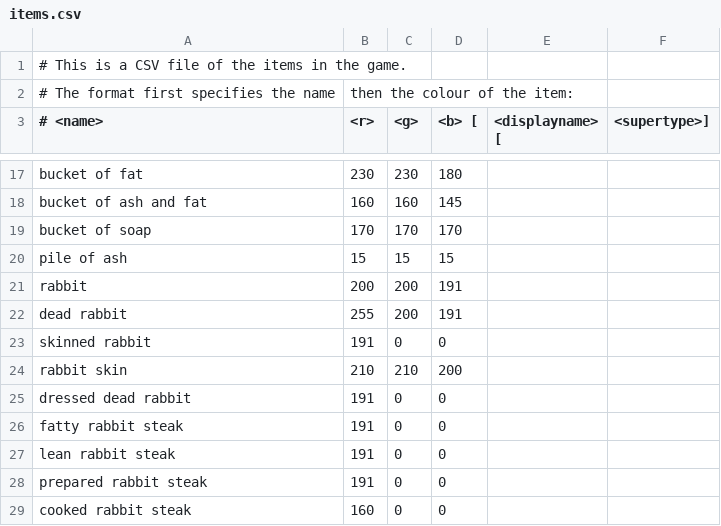
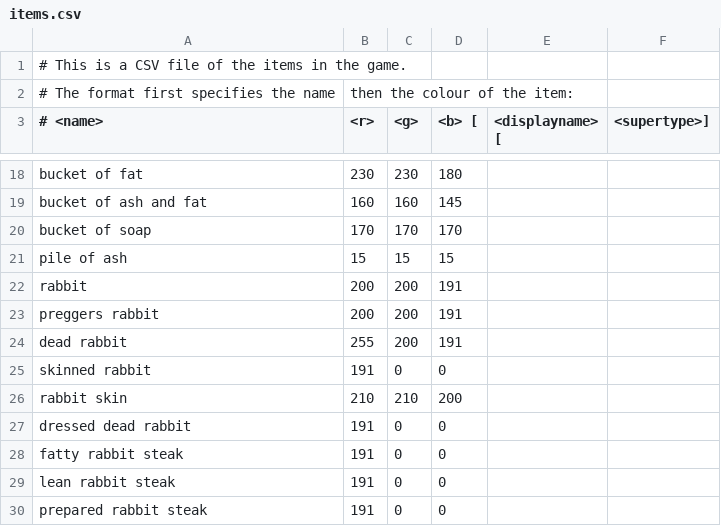
Before and after one commit to martinjmanser/NopeQuest, a CSV file: items.csv, drawn as a sheet; only a part is shown, gaps mark what is left out; the shorter side is filled out with more unchanged rows; the diff covers the shown part only.

```diff
--- a/items.csv
+++ b/items.csv
@@ -21,2 +22,3 @@ pile of ash, 15, 15, 15
 rabbit, 200, 200, 191
+preggers rabbit, 200, 200, 191
 dead rabbit, 255, 200, 191
```
Also changed, not shown: 16 added rows elsewhere in this file, behaviours.csv, transformations.csv.
